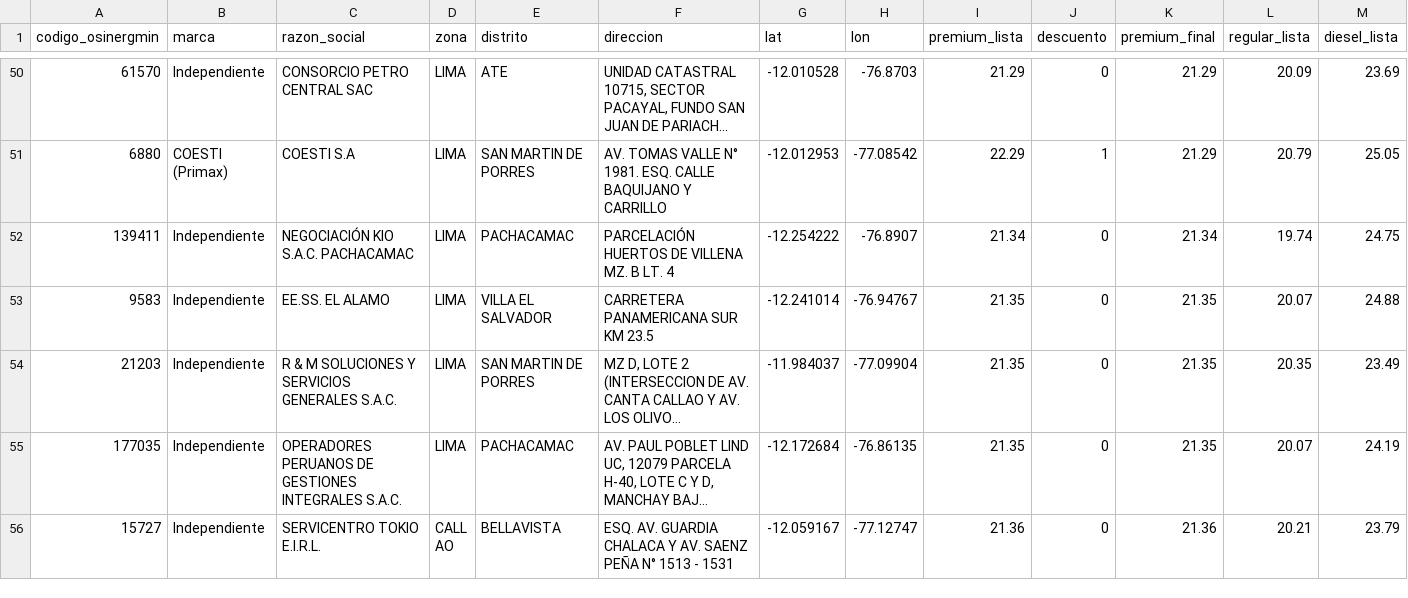
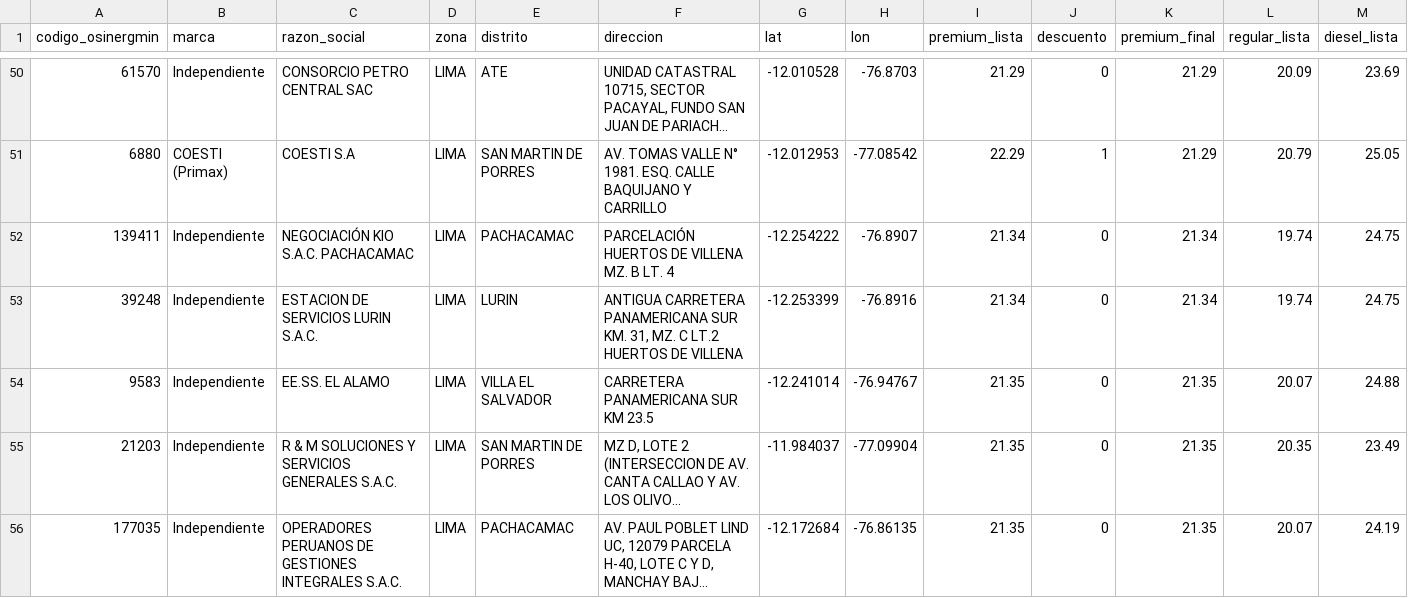
Before and after one commit to Yufagb/grifos-lima, a CSV file: data/premium-lima-callao.csv, drawn as a sheet; only a part is shown, gaps mark what is left out; the shorter side is filled out with more unchanged rows; long unchanged cells end in …; the diff covers the shown part only; the diff names each change by its address in the sheet, - before the commit and + after, or states it on an @@ line.

```diff
--- a/data/premium-lima-callao.csv
+++ b/data/premium-lima-callao.csv
+row 53: 39248 | Independiente | ESTACION DE SERVICIOS LURIN S.A.C. | LIMA | LURIN | ANTIGUA CARRETERA PANAMERICANA SUR KM. 31, MZ. C LT.2 HUERTOS DE VILLENA | -12.253399 | -76.8916 | 21.34 | 0 | 21.34 | 19.74 | 24.75
```
Also changed, not shown: 1 added row, 3 removed rows, 5 moved rows and 3 edited cells elsewhere in this file, data/mymaps-lima-callao.csv, 2 other files.
